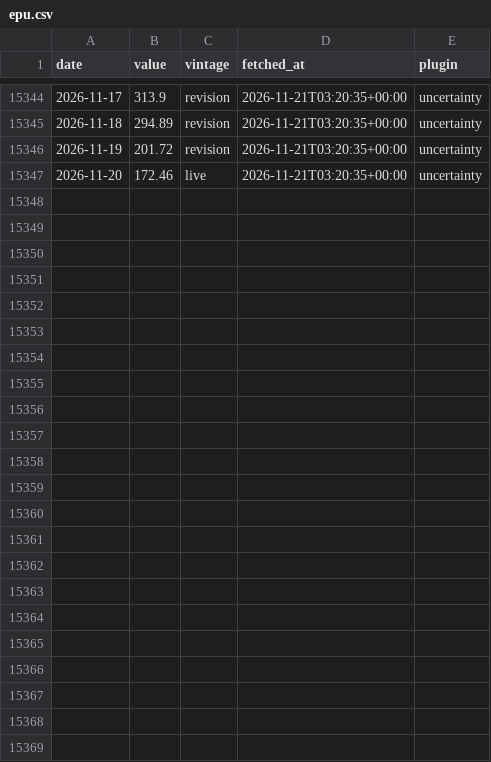
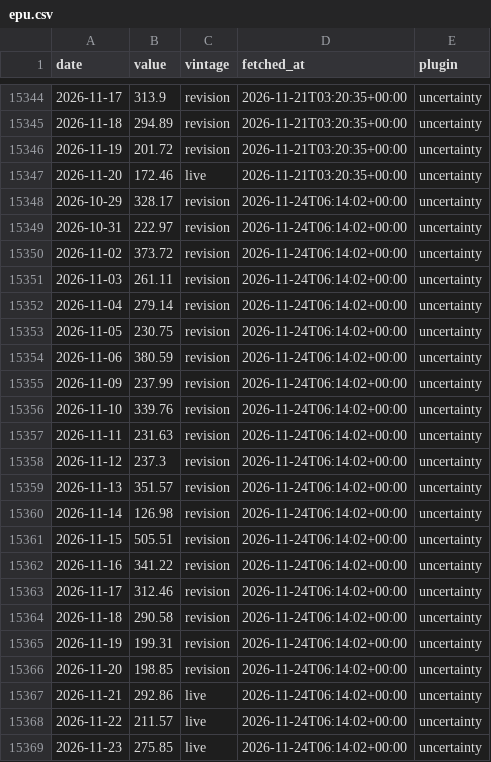
Before and after one commit to androidilicious/protofin, a CSV file: data/store/epu.csv, drawn as a sheet; only a part is shown, gaps mark what is left out.

```diff
--- a/data/store/epu.csv
+++ b/data/store/epu.csv
@@ -15347 +15347,23 @@ date,value,vintage,fetched_at,plugin
 2026-11-20,172.46,live,2026-11-21T03:20:35+00:00,uncertainty
+2026-10-29,328.17,revision,2026-11-24T06:14:02+00:00,uncertainty
+2026-10-31,222.97,revision,2026-11-24T06:14:02+00:00,uncertainty
+2026-11-02,373.72,revision,2026-11-24T06:14:02+00:00,uncertainty
+2026-11-03,261.11,revision,2026-11-24T06:14:02+00:00,uncertainty
+2026-11-04,279.14,revision,2026-11-24T06:14:02+00:00,uncertainty
+2026-11-05,230.75,revision,2026-11-24T06:14:02+00:00,uncertainty
+2026-11-06,380.59,revision,2026-11-24T06:14:02+00:00,uncertainty
+2026-11-09,237.99,revision,2026-11-24T06:14:02+00:00,uncertainty
+2026-11-10,339.76,revision,2026-11-24T06:14:02+00:00,uncertainty
+2026-11-11,231.63,revision,2026-11-24T06:14:02+00:00,uncertainty
+2026-11-12,237.3,revision,2026-11-24T06:14:02+00:00,uncertainty
+2026-11-13,351.57,revision,2026-11-24T06:14:02+00:00,uncertainty
+2026-11-14,126.98,revision,2026-11-24T06:14:02+00:00,uncertainty
+2026-11-15,505.51,revision,2026-11-24T06:14:02+00:00,uncertainty
+2026-11-16,341.22,revision,2026-11-24T06:14:02+00:00,uncertainty
+2026-11-17,312.46,revision,2026-11-24T06:14:02+00:00,uncertainty
+2026-11-18,290.58,revision,2026-11-24T06:14:02+00:00,uncertainty
+2026-11-19,199.31,revision,2026-11-24T06:14:02+00:00,uncertainty
+2026-11-20,198.85,revision,2026-11-24T06:14:02+00:00,uncertainty
+2026-11-21,292.86,live,2026-11-24T06:14:02+00:00,uncertainty
+2026-11-22,211.57,live,2026-11-24T06:14:02+00:00,uncertainty
+2026-11-23,275.85,live,2026-11-24T06:14:02+00:00,uncertainty
```
Also changed, not shown: data/store/us10y.csv, data/store/us2y.csv, 4 other files.
